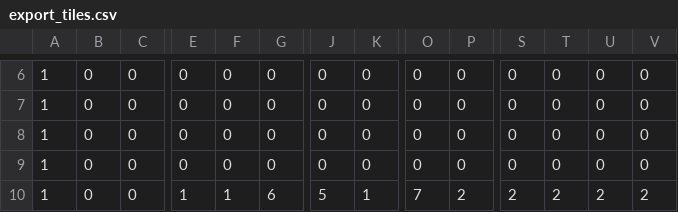
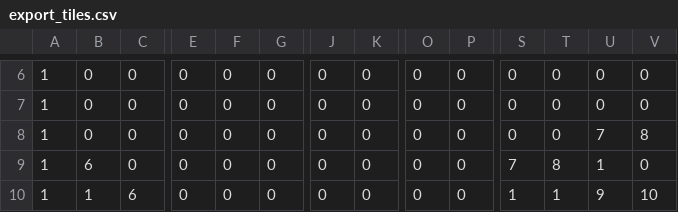
Before and after one commit to michaelsmetsker2/neschael, a CSV file: tools/tiled/exports/export_tiles.csv, drawn as a sheet; only a part is shown, gaps mark what is left out; the diff covers the shown part only; the diff names each change by its address in the sheet, - before the commit and + after, or states it on an @@ line.

```diff
--- a/tools/tiled/exports/export_tiles.csv
+++ b/tools/tiled/exports/export_tiles.csv
-U8: 0
+U8: 7
-V8: 0
+V8: 8
-B9: 0
+B9: 6
-S9: 0
+S9: 7
-T9: 0
+T9: 8
-U9: 0
+U9: 1
-B10: 0
+B10: 1
-C10: 0
+C10: 6
-E10: 1
+E10: 0
-F10: 1
+F10: 0
-G10: 6
+G10: 0
-J10: 5
+J10: 0
-K10: 1
+K10: 0
-O10: 7
+O10: 0
-P10: 2
+P10: 0
-S10: 2
+S10: 1
-T10: 2
+T10: 1
-U10: 2
+U10: 9
-V10: 2
+V10: 10
```
Also changed, not shown: 29 edited cells elsewhere in this file, 10 other files.
